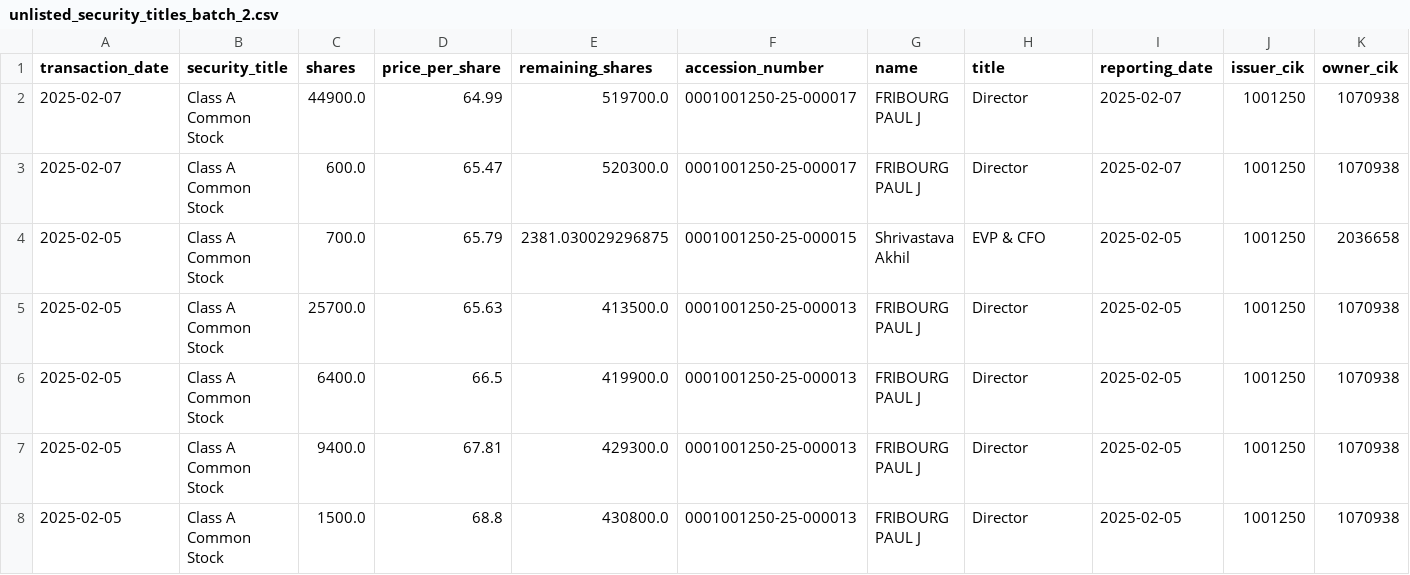
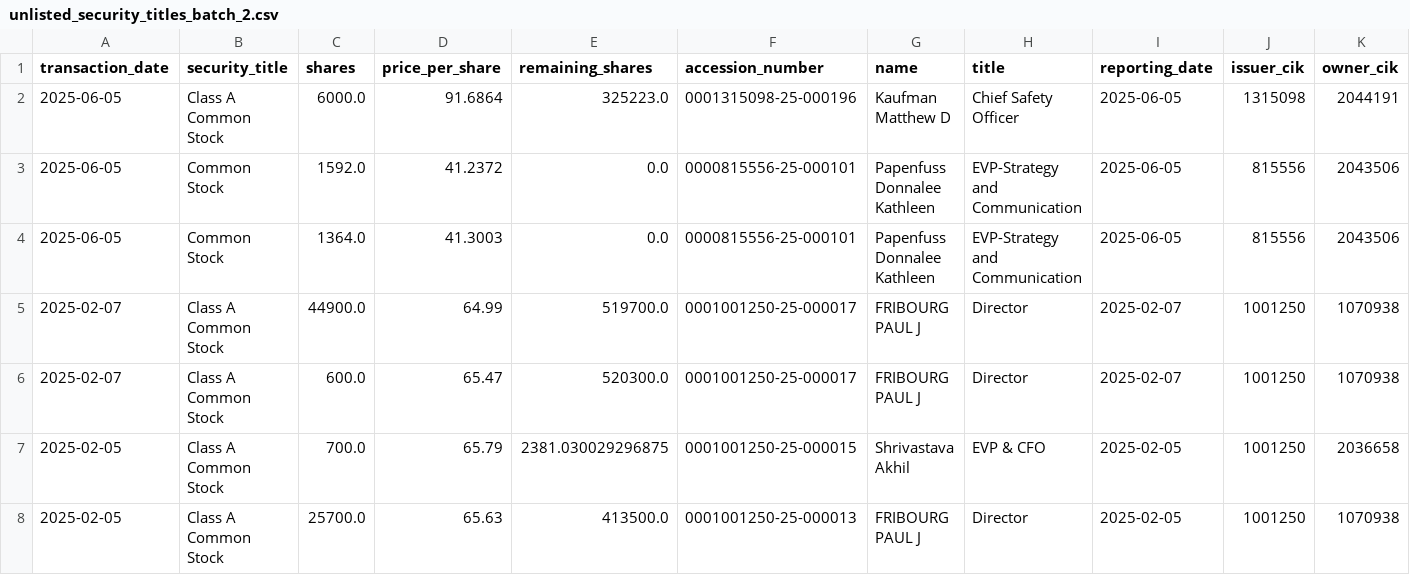
Before and after one commit to supertypeai/sectors_us_insider_trading, a CSV file: unlisted_security_titles_batch_2.csv, drawn as a sheet; only a part is shown; the shorter side is filled out with more unchanged rows; rows hold the shown columns only; the diff names each change by its address in the sheet, - before the commit and + after, or states it on an @@ line.

```diff
--- a/unlisted_security_titles_batch_2.csv
+++ b/unlisted_security_titles_batch_2.csv
+row 2: 2025-06-05 | Class A Common Stock | 6000.0 | 91.6864 | 325223.0 | 0001315098-25-000196 | Kaufman Matthew D | Chief Safety Officer | 2025-06-05 | 1315098 | 2044191
+row 3: 2025-06-05 | Common Stock | 1592.0 | 41.2372 | 0.0 | 0000815556-25-000101 | Papenfuss Donnalee Kathleen | EVP-Strategy and Communication | 2025-06-05 | 815556 | 2043506
+row 4: 2025-06-05 | Common Stock | 1364.0 | 41.3003 | 0.0 | 0000815556-25-000101 | Papenfuss Donnalee Kathleen | EVP-Strategy and Communication | 2025-06-05 | 815556 | 2043506
```
